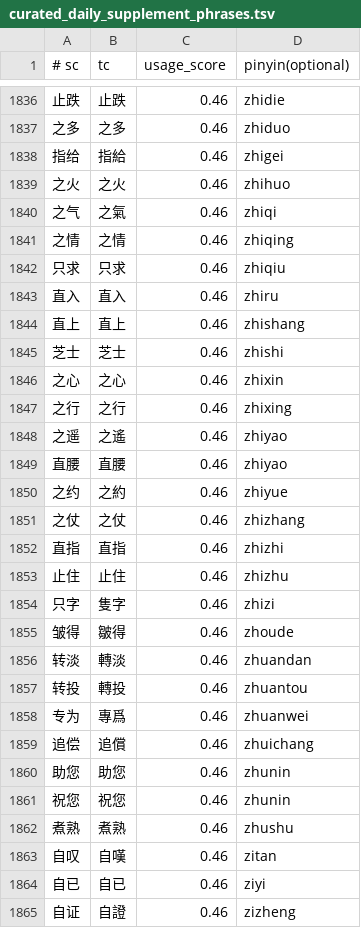
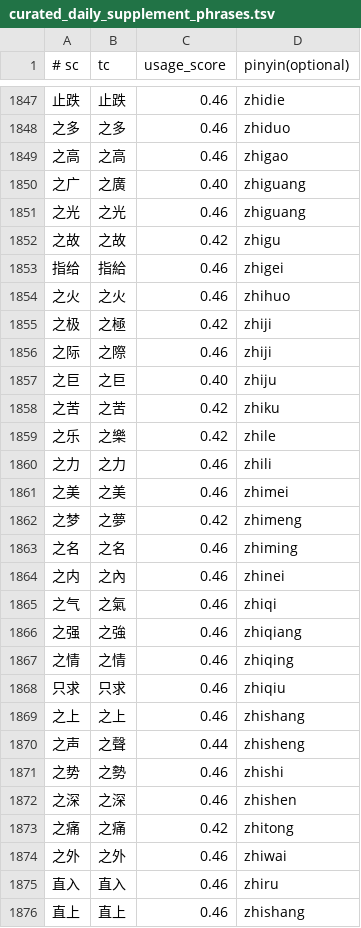
Before and after one commit to shenmin/cassotis-lexicon, a TSV file: manifests/curated_daily_supplement_phrases.tsv, drawn as a sheet; only a part is shown, gaps mark what is left out; the shorter side is filled out with more unchanged rows; the diff covers the shown part only; the diff names each change by its address in the sheet, - before the commit and + after, or states it on an @@ line.

Commit message:
Add daily phrase supplements

```diff
--- a/manifests/curated_daily_supplement_phrases.tsv
+++ b/manifests/curated_daily_supplement_phrases.tsv
+row 1849: 之高 | 之高 | 0.46 | zhigao
+row 1850: 之广 | 之廣 | 0.40 | zhiguang
+row 1851: 之光 | 之光 | 0.46 | zhiguang
+row 1852: 之故 | 之故 | 0.42 | zhigu
+row 1855: 之极 | 之極 | 0.42 | zhiji
+row 1856: 之际 | 之際 | 0.46 | zhiji
+row 1857: 之巨 | 之巨 | 0.40 | zhiju
+row 1858: 之苦 | 之苦 | 0.42 | zhiku
+row 1859: 之乐 | 之樂 | 0.42 | zhile
+row 1860: 之力 | 之力 | 0.46 | zhili
+row 1861: 之美 | 之美 | 0.46 | zhimei
+row 1862: 之梦 | 之夢 | 0.42 | zhimeng
+row 1863: 之名 | 之名 | 0.46 | zhiming
+row 1864: 之内 | 之內 | 0.46 | zhinei
+row 1866: 之强 | 之強 | 0.46 | zhiqiang
+row 1869: 之上 | 之上 | 0.46 | zhishang
+row 1870: 之声 | 之聲 | 0.44 | zhisheng
+row 1871: 之势 | 之勢 | 0.46 | zhishi
+row 1872: 之深 | 之深 | 0.46 | zhishen
+row 1873: 之痛 | 之痛 | 0.42 | zhitong
+row 1874: 之外 | 之外 | 0.46 | zhiwai
```
Also changed, not shown: 21 added rows elsewhere in this file, manifests/curated_daily_phrases.tsv, 10 other files.
